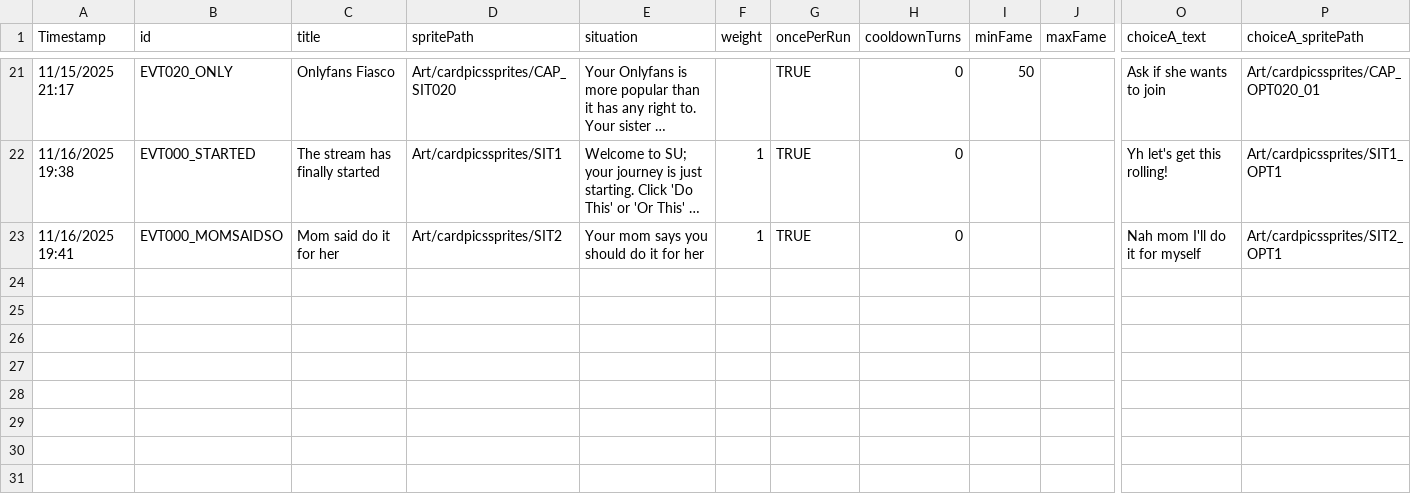
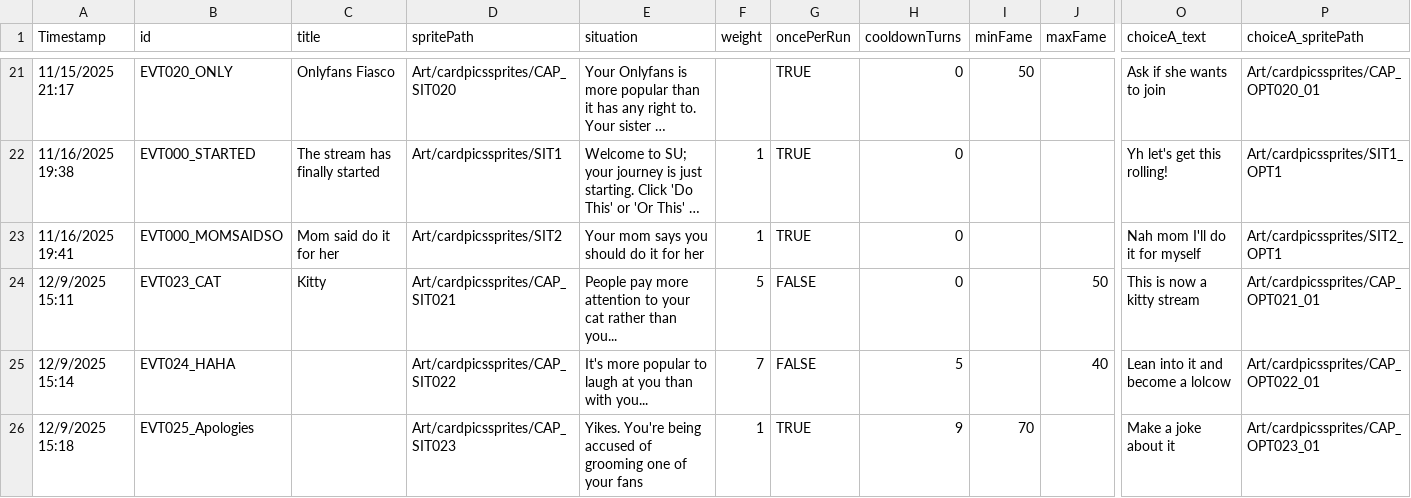
Before and after one commit to DIEPREYECD/CMPUT-250-Project, a CSV file: Streamer University/Assets/Resources/storylets.csv, drawn as a sheet; only a part is shown, gaps mark what is left out; long unchanged cells end in …; rows hold the shown columns only; the diff names each change by its address in the sheet, - before the commit and + after, or states it on an @@ line.

Commit message:
Added new situations and pause art

```diff
--- a/Streamer University/Assets/Resources/storylets.csv
+++ b/Streamer University/Assets/Resources/storylets.csv
+row 24: 12/9/2025 15:11 | EVT023_CAT | Kitty | Art/cardpicssprites/CAP_SIT021 | People pay more attention to your cat rather than you... | 5 | FALSE | 0 |  | 50 | This is now a kitty stream | Art/cardpicssprites/CAP_OPT021_01
+row 25: 12/9/2025 15:14 | EVT024_HAHA |  | Art/cardpicssprites/CAP_SIT022 | It's more popular to laugh at you than with you... | 7 | FALSE | 5 |  | 40 | Lean into it and become a lolcow | Art/cardpicssprites/CAP_OPT022_01
+row 26: 12/9/2025 15:18 | EVT025_Apologies |  | Art/cardpicssprites/CAP_SIT023 | Yikes. You're being accused of grooming one of your fans | 1 | TRUE | 9 | 70 |  | Make a joke about it | Art/cardpicssprites/CAP_OPT023_01
```
Also changed, not shown: 44 other files.
